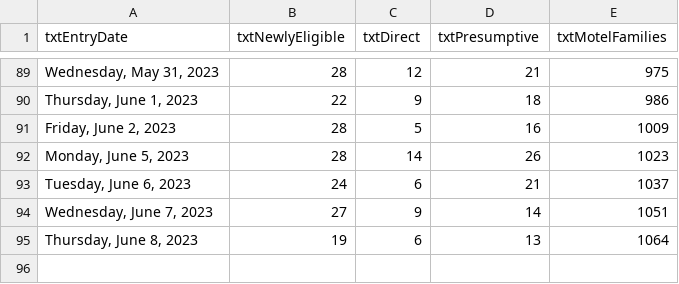
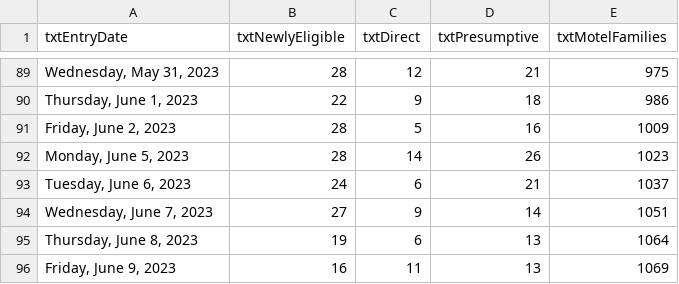
Before and after one commit to BostonGlobe/nr-scraper-housing-stabiliation-data, a CSV file: data/housing-stabilization.csv, drawn as a sheet; only a part is shown, gaps mark what is left out.

```diff
--- a/data/housing-stabilization.csv
+++ b/data/housing-stabilization.csv
@@ -95 +95,2 @@ txtEntryDate,txtNewlyEligible,txtDirect,txtPresumptive,txtMotelFamilies
 "Thursday, June 8, 2023",19,6,13,1064
+"Friday, June 9, 2023",16,11,13,1069
```
